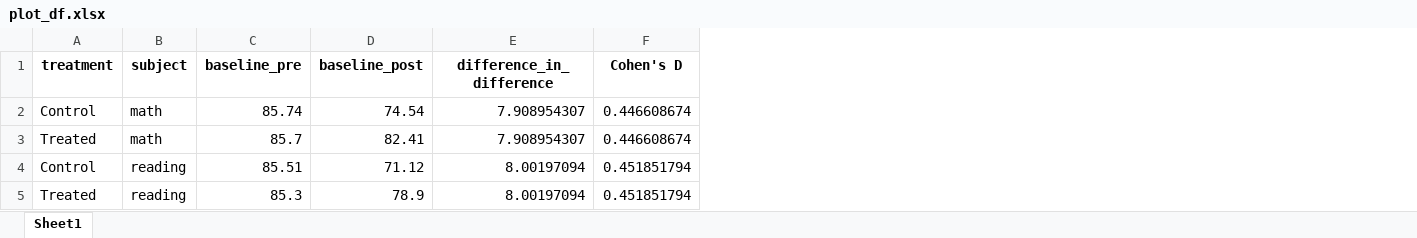
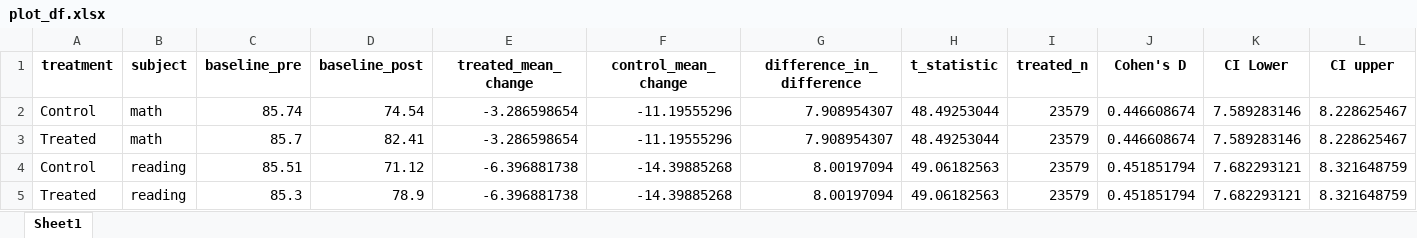
Before and after one commit to dmatten1/gifted-paper, an Excel workbook: plot_df.xlsx, sheet Sheet1, drawn as a sheet; values as stored, in another font and other column widths than the file's, no borders; the diff names each change by its address in the sheet, - before the commit and + after, or states it on an @@ line.

```diff
--- a/plot_df.xlsx (sheet Sheet1)
+++ b/plot_df.xlsx (sheet Sheet1)
+column E (treated_mean_change), rows 2-5: -3.286598654 | -3.286598654 | -6.396881738 | -6.396881738
+column F (control_mean_change), rows 2-5: -11.19555296 | -11.19555296 | -14.39885268 | -14.39885268
+column H (t_statistic), rows 2-5: 48.49253044 | 48.49253044 | 49.06182563 | 49.06182563
+column I (treated_n), rows 2-5: all 23579
+column K (CI Lower), rows 2-5: 7.589283146 | 7.589283146 | 7.682293121 | 7.682293121
+column L (CI upper), rows 2-5: 8.228625467 | 8.228625467 | 8.321648759 | 8.321648759
```
Also changed, not shown: balance_table.xlsx, did.xlsx, 3 other files.
